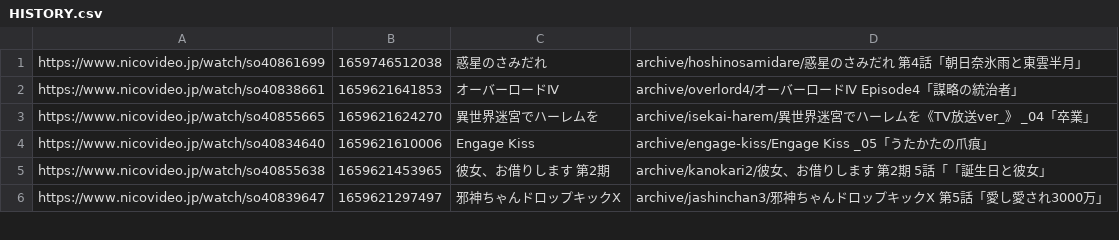
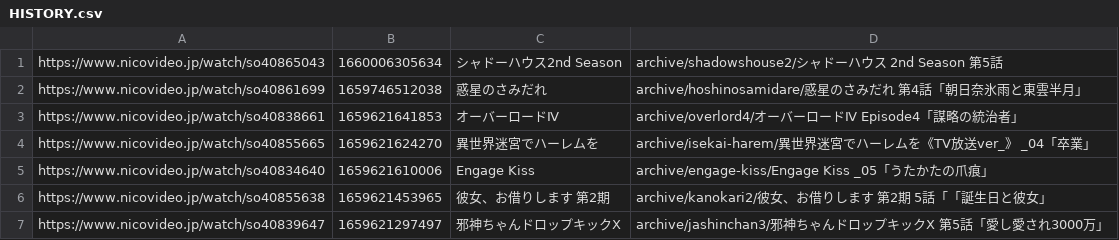
Before and after one commit to leyuuu/danmaku-archive, a CSV file: HISTORY.csv, drawn as a sheet; only a part is shown.

```diff
--- a/HISTORY.csv
+++ b/HISTORY.csv
@@ -1 +1,2 @@
+https://www.nicovideo.jp/watch/so40865043,1660006305634,シャドーハウス2nd Season,archive/shadowshouse2/シャドーハウス 2nd Season 第5話
 https://www.nicovideo.jp/watch/so40861699,1659746512038,惑星のさみだれ,archive/hoshinosamidare/惑星のさみだれ 第4話「朝日奈氷雨と東雲半月」
```
Also changed, not shown: 3 other files.
